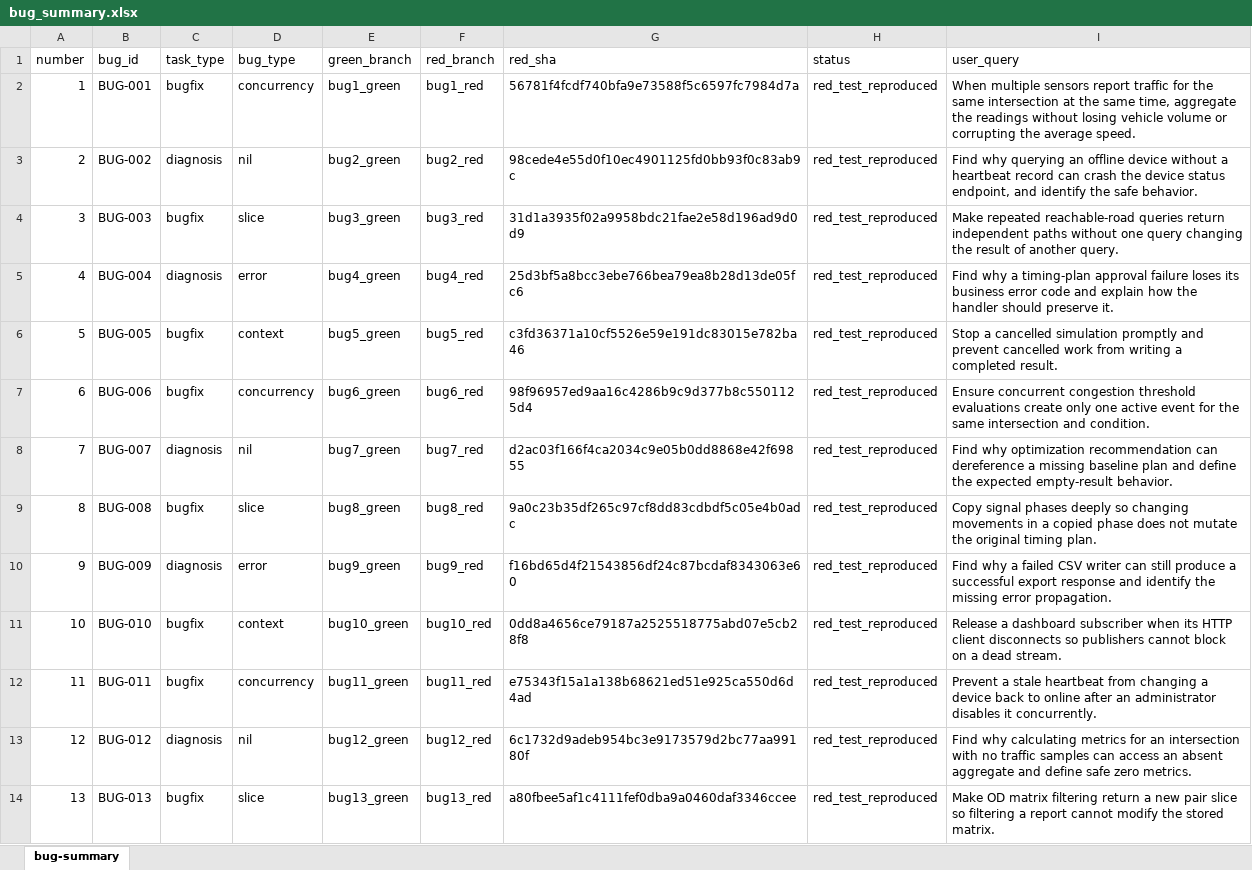
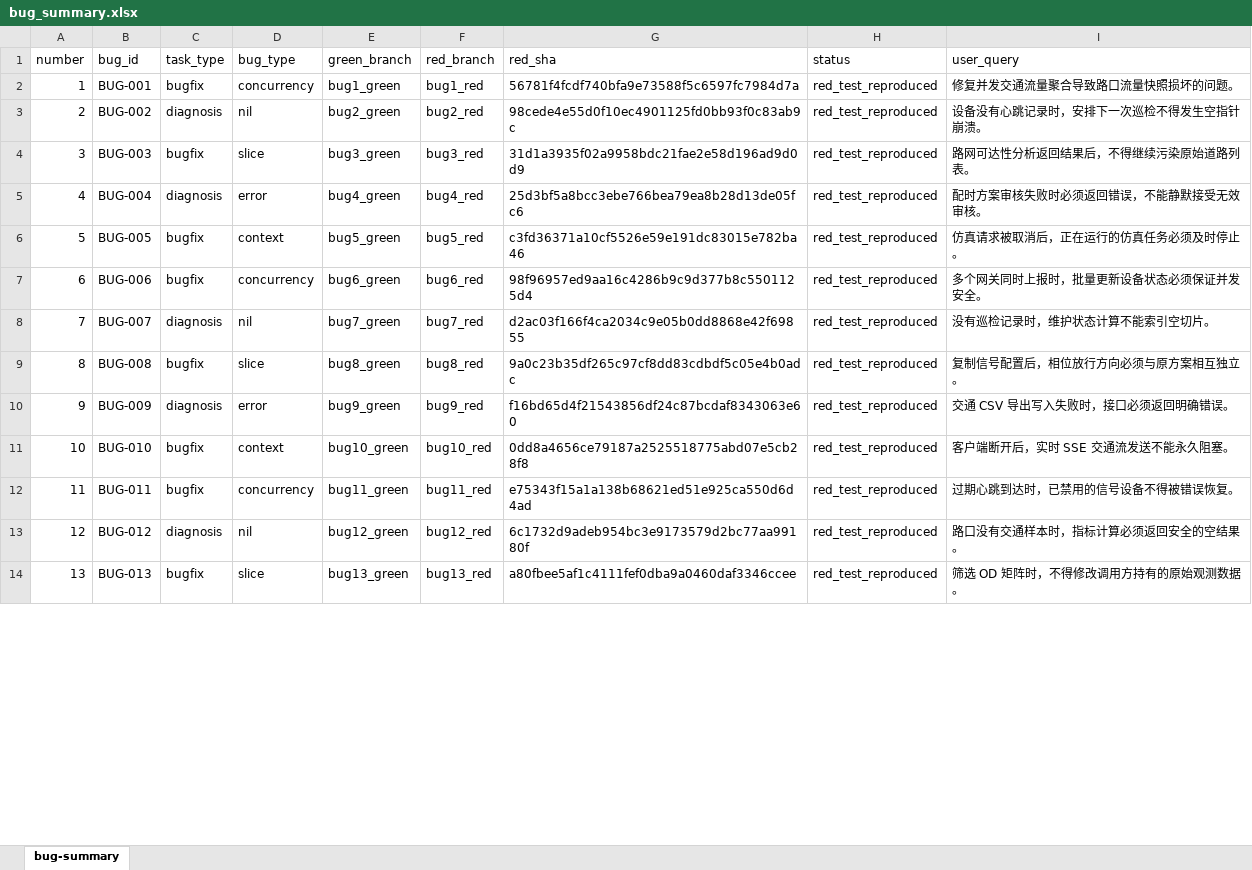
Before and after one commit to zhangkui/urban-traffic-optimization, an Excel workbook: bug_summary.xlsx, sheet bug-summary, drawn as a sheet; only a part is shown; values as stored, in another font and other column widths than the file's, no borders; the diff covers the shown part only; the diff names each change by its address in the sheet, - before the commit and + after, or states it on an @@ line.

```diff
--- a/bug_summary.xlsx (sheet bug-summary)
+++ b/bug_summary.xlsx (sheet bug-summary)
-I2 (user_query): When multiple sensors report traffic for the same intersection at the same time, aggregate the readings without losing vehicle volume or corrupting the average speed.
+I2 (user_query): 修复并发交通流量聚合导致路口流量快照损坏的问题。
-I3 (user_query): Find why querying an offline device without a heartbeat record can crash the device status endpoint, and identify the safe behavior.
+I3 (user_query): 设备没有心跳记录时，安排下一次巡检不得发生空指针崩溃。
-I4 (user_query): Make repeated reachable-road queries return independent paths without one query changing the result of another query.
+I4 (user_query): 路网可达性分析返回结果后，不得继续污染原始道路列表。
-I5 (user_query): Find why a timing-plan approval failure loses its business error code and explain how the handler should preserve it.
+I5 (user_query): 配时方案审核失败时必须返回错误，不能静默接受无效审核。
-I6 (user_query): Stop a cancelled simulation promptly and prevent cancelled work from writing a completed result.
+I6 (user_query): 仿真请求被取消后，正在运行的仿真任务必须及时停止。
-I7 (user_query): Ensure concurrent congestion threshold evaluations create only one active event for the same intersection and condition.
+I7 (user_query): 多个网关同时上报时，批量更新设备状态必须保证并发安全。
-I8 (user_query): Find why optimization recommendation can dereference a missing baseline plan and define the expected empty-result behavior.
+I8 (user_query): 没有巡检记录时，维护状态计算不能索引空切片。
-I9 (user_query): Copy signal phases deeply so changing movements in a copied phase does not mutate the original timing plan.
+I9 (user_query): 复制信号配置后，相位放行方向必须与原方案相互独立。
-I10 (user_query): Find why a failed CSV writer can still produce a successful export response and identify the missing error propagation.
+I10 (user_query): 交通 CSV 导出写入失败时，接口必须返回明确错误。
-I11 (user_query): Release a dashboard subscriber when its HTTP client disconnects so publishers cannot block on a dead stream.
+I11 (user_query): 客户端断开后，实时 SSE 交通流发送不能永久阻塞。
-I12 (user_query): Prevent a stale heartbeat from changing a device back to online after an administrator disables it concurrently.
+I12 (user_query): 过期心跳到达时，已禁用的信号设备不得被错误恢复。
-I13 (user_query): Find why calculating metrics for an intersection with no traffic samples can access an absent aggregate and define safe zero metrics.
+I13 (user_query): 路口没有交通样本时，指标计算必须返回安全的空结果。
-I14 (user_query): Make OD matrix filtering return a new pair slice so filtering a report cannot modify the stored matrix.
+I14 (user_query): 筛选 OD 矩阵时，不得修改调用方持有的原始观测数据。
```
Also changed, not shown: 12 edited cells elsewhere in this sheet, 2 other files.
